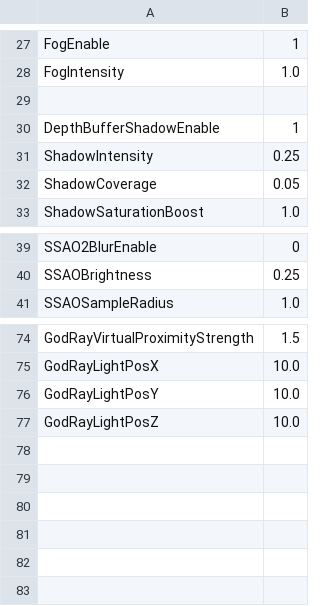
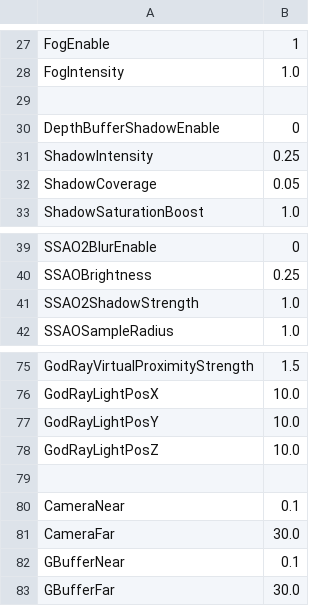
Before and after one commit to bibindon/RedFortressRender, a CSV file: Sample/RenderSettings.csv, drawn as a sheet; only a part is shown, gaps mark what is left out.

```diff
--- a/Sample/RenderSettings.csv
+++ b/Sample/RenderSettings.csv
@@ -29,3 +29,3 @@ FogIntensity,1.0
 ,
-DepthBufferShadowEnable,1
+DepthBufferShadowEnable,0
 ShadowIntensity,0.25
@@ -40,2 +40,3 @@ SSAO2BlurEnable,0
 SSAOBrightness,0.25
+SSAO2ShadowStrength,1.0
 SSAOSampleRadius,1.0
@@ -77 +78,6 @@ GodRayLightPosY,10.0
 GodRayLightPosZ,10.0
+
+CameraNear,0.1
+CameraFar,30.0
+GBufferNear,0.1
+GBufferFar,30.0
```
Also changed, not shown: 12 other files.
